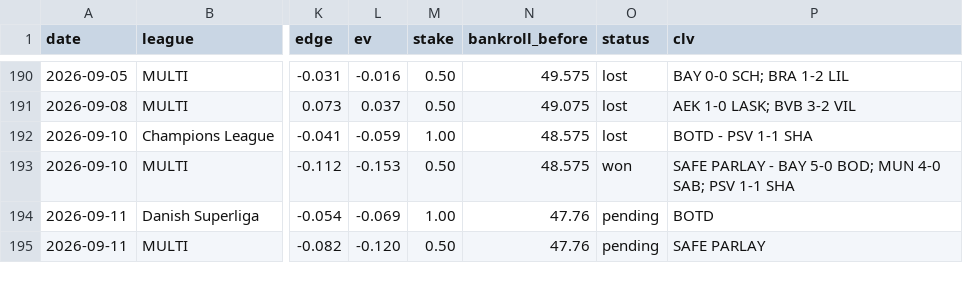
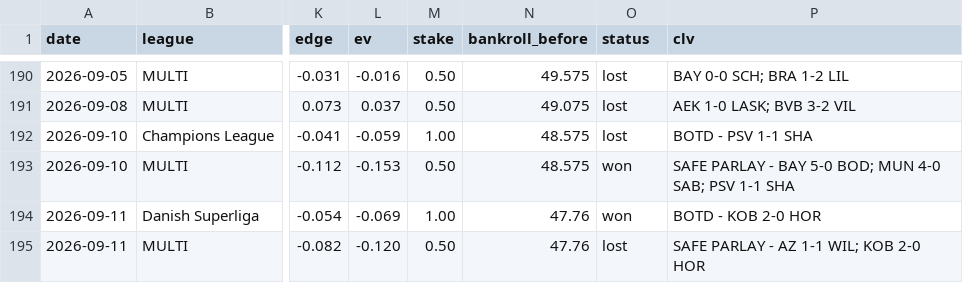
Before and after one commit to juniorjasper047-lang/football-betting-model, a CSV file: data/tracker.csv, drawn as a sheet; only a part is shown, gaps mark what is left out; the diff names each change by its address in the sheet, - before the commit and + after, or states it on an @@ line.

Commit message:
Settle 2026-09-11 (BOTD won +0.27u, parlay lost -0.5u) + no-bet day 2026-09-24

```diff
--- a/data/tracker.csv
+++ b/data/tracker.csv
-O194 (status): pending
+O194 (status): won
-P194 (clv): BOTD
+P194 (clv): BOTD - KOB 2-0 HOR
-O195 (status): pending
+O195 (status): lost
-P195 (clv): SAFE PARLAY
+P195 (clv): SAFE PARLAY - AZ 1-1 WIL; KOB 2-0 HOR
```
Also changed, not shown: 4 other files.
